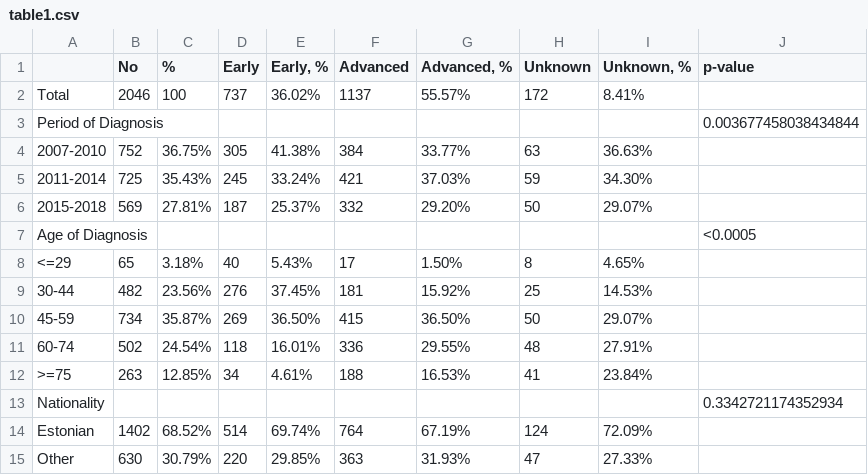
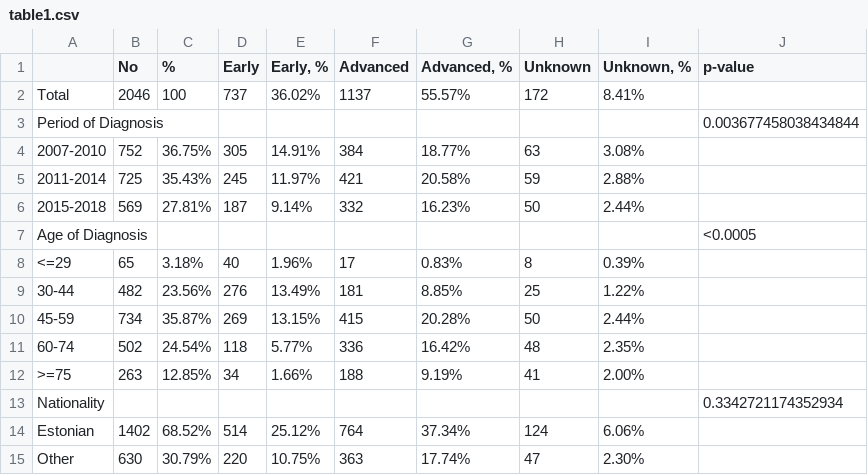
Before and after one commit to hateart/aleksandra_stats, a CSV file: table1.csv, drawn as a sheet; only a part is shown; the diff covers the shown part only.

```diff
--- a/table1.csv
+++ b/table1.csv
@@ -3,13 +3,13 @@ Total,2046,100,737,36.02%,1137,55.57%,172,8.41%,
 Period of Diagnosis,,,,,,,,,0.003677458038434844
-    2007-2010,752,36.75%,305,41.38%,384,33.77%,63,36.63%,
-    2011-2014,725,35.43%,245,33.24%,421,37.03%,59,34.30%,
-    2015-2018,569,27.81%,187,25.37%,332,29.20%,50,29.07%,
+    2007-2010,752,36.75%,305,14.91%,384,18.77%,63,3.08%,
+    2011-2014,725,35.43%,245,11.97%,421,20.58%,59,2.88%,
+    2015-2018,569,27.81%,187,9.14%,332,16.23%,50,2.44%,
 Age of Diagnosis,,,,,,,,,<0.0005
-    <=29,65,3.18%,40,5.43%,17,1.50%,8,4.65%,
-    30-44,482,23.56%,276,37.45%,181,15.92%,25,14.53%,
-    45-59,734,35.87%,269,36.50%,415,36.50%,50,29.07%,
-    60-74,502,24.54%,118,16.01%,336,29.55%,48,27.91%,
-    >=75,263,12.85%,34,4.61%,188,16.53%,41,23.84%,
+    <=29,65,3.18%,40,1.96%,17,0.83%,8,0.39%,
+    30-44,482,23.56%,276,13.49%,181,8.85%,25,1.22%,
+    45-59,734,35.87%,269,13.15%,415,20.28%,50,2.44%,
+    60-74,502,24.54%,118,5.77%,336,16.42%,48,2.35%,
+    >=75,263,12.85%,34,1.66%,188,9.19%,41,2.00%,
 Nationality,,,,,,,,,0.3342721174352934
-    Estonian,1402,68.52%,514,69.74%,764,67.19%,124,72.09%,
-    Other,630,30.79%,220,29.85%,363,31.93%,47,27.33%,
+    Estonian,1402,68.52%,514,25.12%,764,37.34%,124,6.06%,
+    Other,630,30.79%,220,10.75%,363,17.74%,47,2.30%,
```
Also changed, not shown: 57 edited cells elsewhere in this file, 1 other file.
